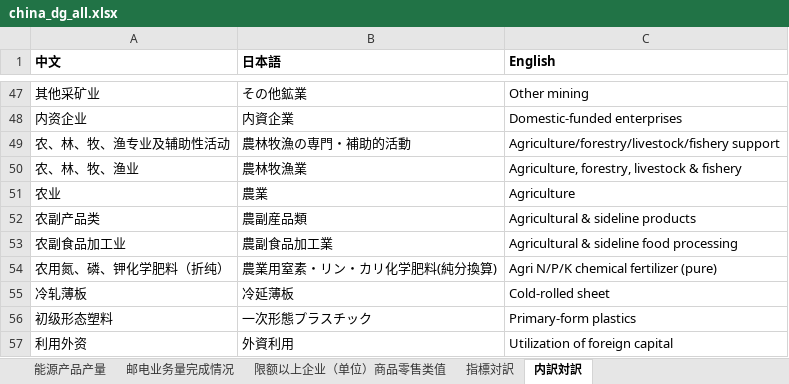
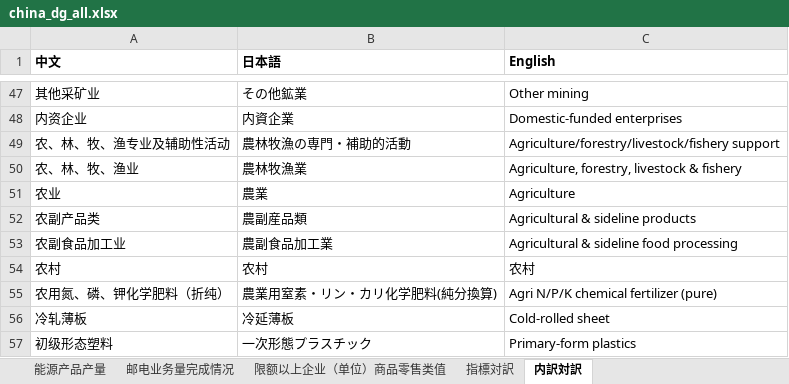
Before and after one commit to naoaki-rmrb/chinastatistics, an Excel workbook: output/china_dg_all.xlsx, sheet 内訳対訳, drawn as a sheet; only a part is shown, gaps mark what is left out; the shorter side is filled out with more unchanged rows; values as stored, in another font and other column widths than the file's, no borders; the diff names each change by its address in the sheet, - before the commit and + after, or states it on an @@ line.

```diff
--- a/output/china_dg_all.xlsx (sheet 内訳対訳)
+++ b/output/china_dg_all.xlsx (sheet 内訳対訳)
+row 54: 农村 | 农村 | 农村
```
Also changed, not shown: sheet 指標対訳, sheet 36大中城市居民消费价格分类指数(上年同月=100)(2, sheet 各地居民消费价格分类指数(上年同月=100)(2016-, sheet 各地区工业生产者价格指数(上年同月=100), sheet 36大中城市居民消费和商品零售价格指数(2016-), sheet 邮电业务量完成情况, 5 more sheets, 2 other files.
